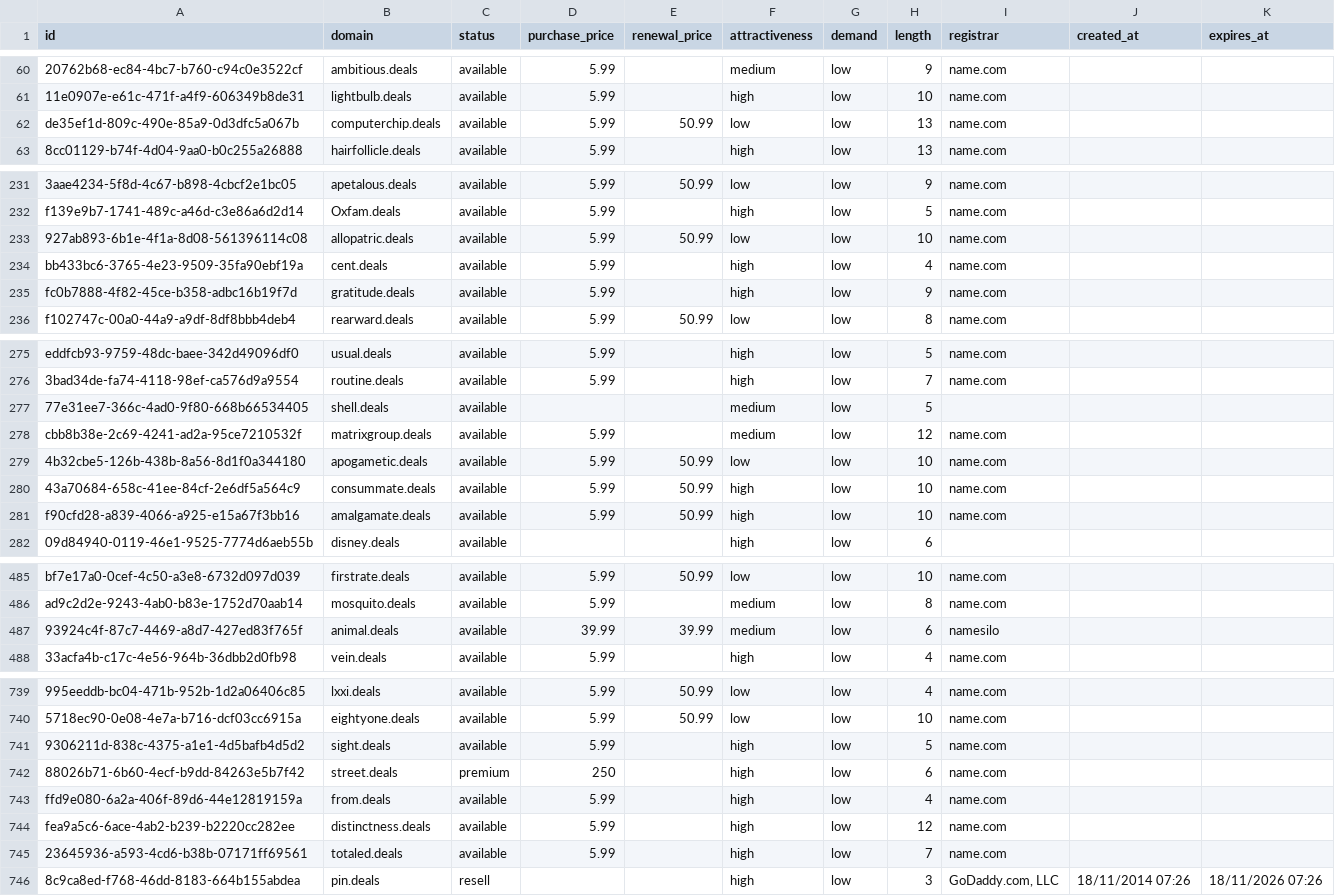
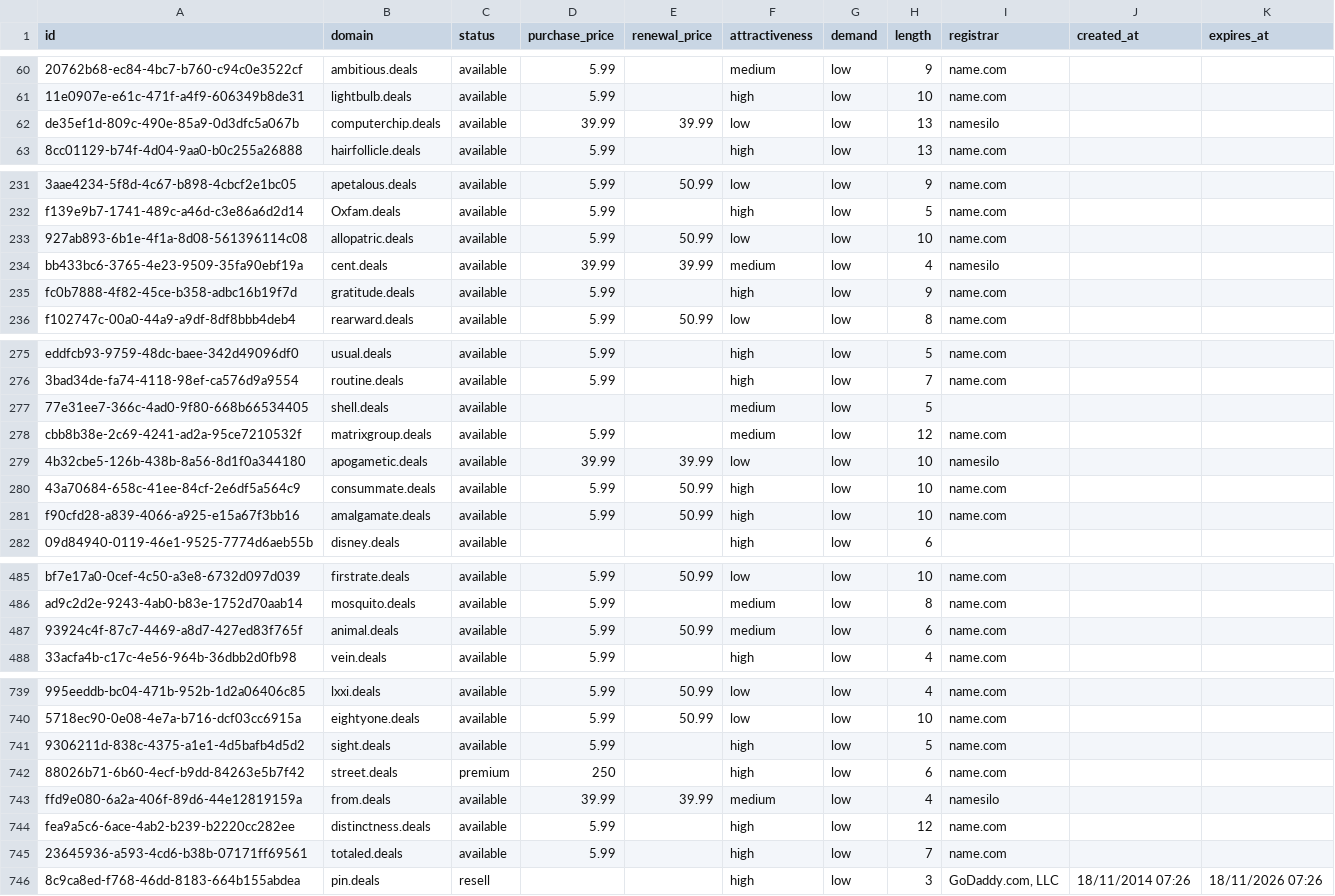
Before and after one commit to UniqueDomains/deals-oneword-domains, a CSV file: deals.csv, drawn as a sheet; only a part is shown, gaps mark what is left out; the diff covers the shown part only; the diff names each change by its address in the sheet, - before the commit and + after, or states it on an @@ line.

Commit message:
Domains update

```diff
--- a/deals.csv
+++ b/deals.csv
-D62 (purchase_price): 5.99
+D62 (purchase_price): 39.99
-E62 (renewal_price): 50.99
+E62 (renewal_price): 39.99
-I62 (registrar): name.com
+I62 (registrar): namesilo
-D234 (purchase_price): 5.99
+D234 (purchase_price): 39.99
-E234 (renewal_price): (empty)
+E234 (renewal_price): 39.99
-F234 (attractiveness): high
+F234 (attractiveness): medium
-I234 (registrar): name.com
+I234 (registrar): namesilo
-D279 (purchase_price): 5.99
+D279 (purchase_price): 39.99
-E279 (renewal_price): 50.99
+E279 (renewal_price): 39.99
-I279 (registrar): name.com
+I279 (registrar): namesilo
-D487 (purchase_price): 39.99
+D487 (purchase_price): 5.99
-E487 (renewal_price): 39.99
+E487 (renewal_price): 50.99
-I487 (registrar): namesilo
+I487 (registrar): name.com
-D743 (purchase_price): 5.99
+D743 (purchase_price): 39.99
-E743 (renewal_price): (empty)
+E743 (renewal_price): 39.99
-F743 (attractiveness): high
+F743 (attractiveness): medium
-I743 (registrar): name.com
+I743 (registrar): namesilo
```
Also changed, not shown: 2 edited cells elsewhere in this file, 4 other files.
